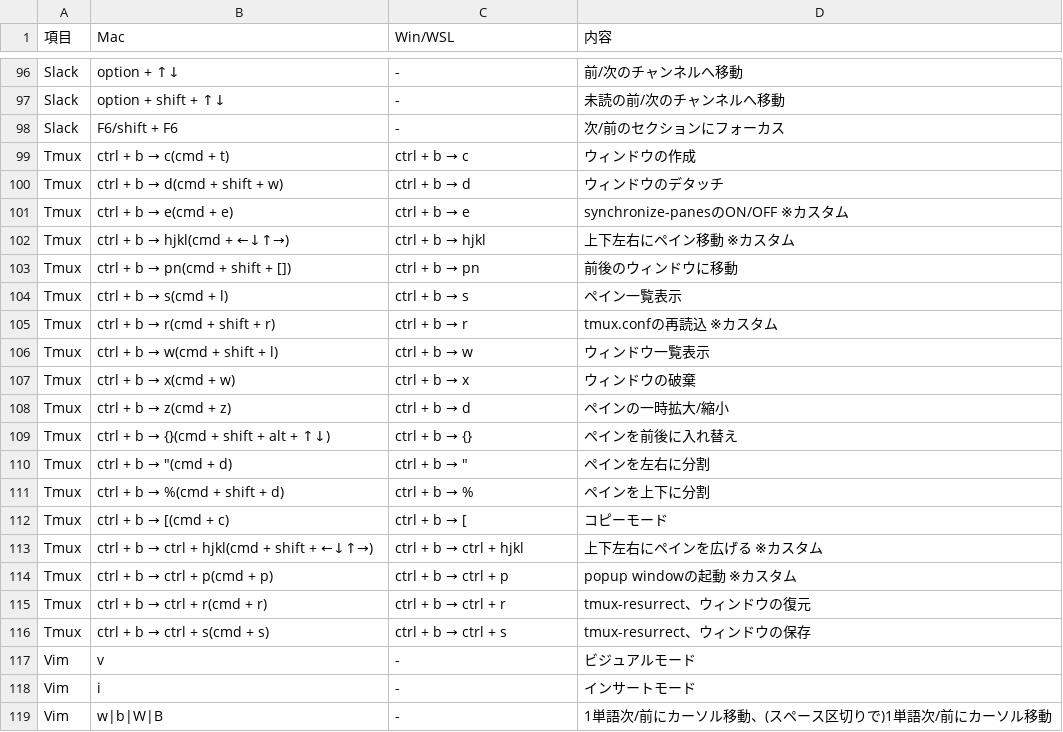
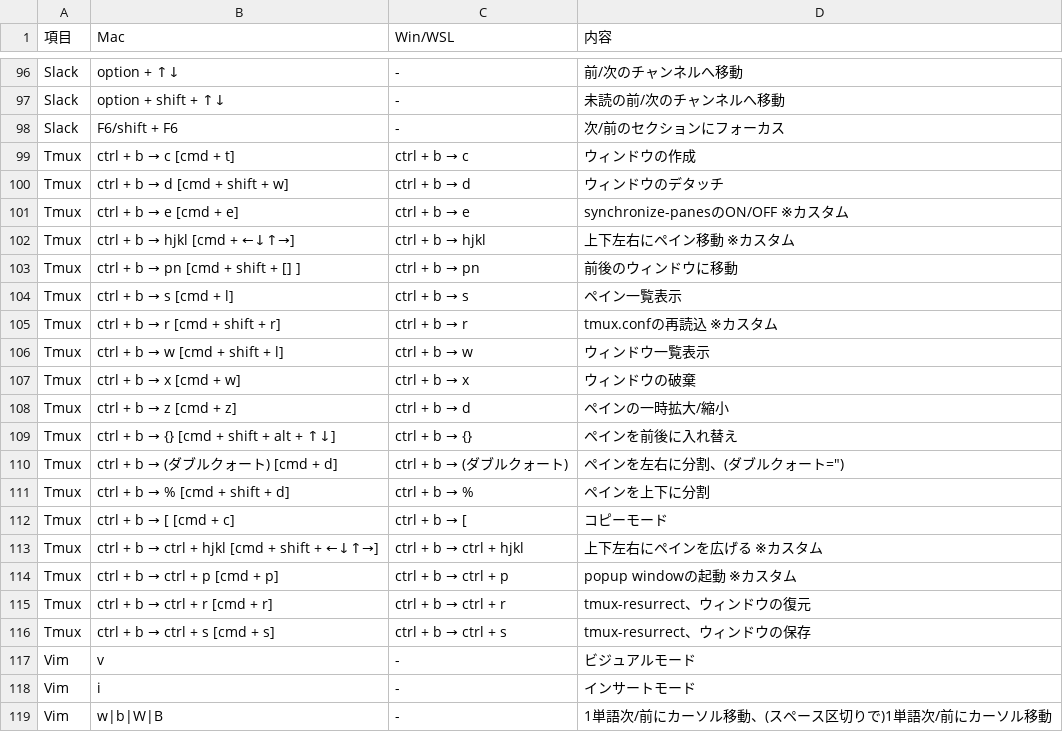
Before and after one commit to ryo246912/dotfiles, a CSV file: dot_shortcut/my_shortcut.csv, drawn as a sheet; only a part is shown, gaps mark what is left out.

Commit message:
fix: "が混在しているとGitHubでcsvを認識しないので修正

```diff
--- a/dot_shortcut/my_shortcut.csv
+++ b/dot_shortcut/my_shortcut.csv
@@ -98,20 +98,20 @@ Slack,option + shift + ↑↓,-,未読の前/次のチャンネルへ移動
 Slack,F6/shift + F6,-,次/前のセクションにフォーカス
-Tmux,ctrl + b → c(cmd + t),ctrl + b → c,ウィンドウの作成
-Tmux,ctrl + b → d(cmd + shift + w),ctrl + b → d,ウィンドウのデタッチ
-Tmux,ctrl + b → e(cmd + e),ctrl + b → e,synchronize-panesのON/OFF ※カスタム
-Tmux,ctrl + b → hjkl(cmd + ←↓↑→),ctrl + b → hjkl,上下左右にペイン移動 ※カスタム
-Tmux,ctrl + b → pn(cmd + shift + []),ctrl + b → pn,前後のウィンドウに移動
-Tmux,ctrl + b → s(cmd + l),ctrl + b → s,ペイン一覧表示
-Tmux,ctrl + b → r(cmd + shift + r),ctrl + b → r,tmux.confの再読込 ※カスタム
-Tmux,ctrl + b → w(cmd + shift + l),ctrl + b → w,ウィンドウ一覧表示
-Tmux,ctrl + b → x(cmd + w),ctrl + b → x,ウィンドウの破棄
-Tmux,ctrl + b → z(cmd + z),ctrl + b → d,ペインの一時拡大/縮小
-Tmux,ctrl + b → {}(cmd + shift + alt + ↑↓),ctrl + b → {},ペインを前後に入れ替え
-Tmux,ctrl + b → "(cmd + d),ctrl + b → ",ペインを左右に分割
-Tmux,ctrl + b → %(cmd + shift + d),ctrl + b → %,ペインを上下に分割
-Tmux,ctrl + b → [(cmd + c),ctrl + b → [,コピーモード
-Tmux,ctrl + b → ctrl + hjkl(cmd + shift + ←↓↑→),ctrl + b → ctrl + hjkl,上下左右にペインを広げる ※カスタム
-Tmux,ctrl + b → ctrl + p(cmd + p),ctrl + b → ctrl + p,popup windowの起動 ※カスタム
-Tmux,ctrl + b → ctrl + r(cmd + r),ctrl + b → ctrl + r,tmux-resurrect、ウィンドウの復元
-Tmux,ctrl + b → ctrl + s(cmd + s),ctrl + b → ctrl + s,tmux-resurrect、ウィンドウの保存
+Tmux,ctrl + b → c [cmd + t],ctrl + b → c,ウィンドウの作成
+Tmux,ctrl + b → d [cmd + shift + w],ctrl + b → d,ウィンドウのデタッチ
+Tmux,ctrl + b → e [cmd + e],ctrl + b → e,synchronize-panesのON/OFF ※カスタム
+Tmux,ctrl + b → hjkl [cmd + ←↓↑→],ctrl + b → hjkl,上下左右にペイン移動 ※カスタム
+Tmux,ctrl + b → pn [cmd + shift + [] ],ctrl + b → pn,前後のウィンドウに移動
+Tmux,ctrl + b → s [cmd + l],ctrl + b → s,ペイン一覧表示
+Tmux,ctrl + b → r [cmd + shift + r],ctrl + b → r,tmux.confの再読込 ※カスタム
+Tmux,ctrl + b → w [cmd + shift + l],ctrl + b → w,ウィンドウ一覧表示
+Tmux,ctrl + b → x [cmd + w],ctrl + b → x,ウィンドウの破棄
+Tmux,ctrl + b → z [cmd + z],ctrl + b → d,ペインの一時拡大/縮小
+Tmux,ctrl + b → {} [cmd + shift + alt + ↑↓],ctrl + b → {},ペインを前後に入れ替え
+Tmux,ctrl + b → (ダブルクォート) [cmd + d],ctrl + b → (ダブルクォート),ペインを左右に分割、(ダブルクォート=")
+Tmux,ctrl + b → % [cmd + shift + d],ctrl + b → %,ペインを上下に分割
+Tmux,ctrl + b → [ [cmd + c],ctrl + b → [,コピーモード
+Tmux,ctrl + b → ctrl + hjkl [cmd + shift + ←↓↑→],ctrl + b → ctrl + hjkl,上下左右にペインを広げる ※カスタム
+Tmux,ctrl + b → ctrl + p [cmd + p],ctrl + b → ctrl + p,popup windowの起動 ※カスタム
+Tmux,ctrl + b → ctrl + r [cmd + r],ctrl + b → ctrl + r,tmux-resurrect、ウィンドウの復元
+Tmux,ctrl + b → ctrl + s [cmd + s],ctrl + b → ctrl + s,tmux-resurrect、ウィンドウの保存
 Vim,v,-,ビジュアルモード
```
